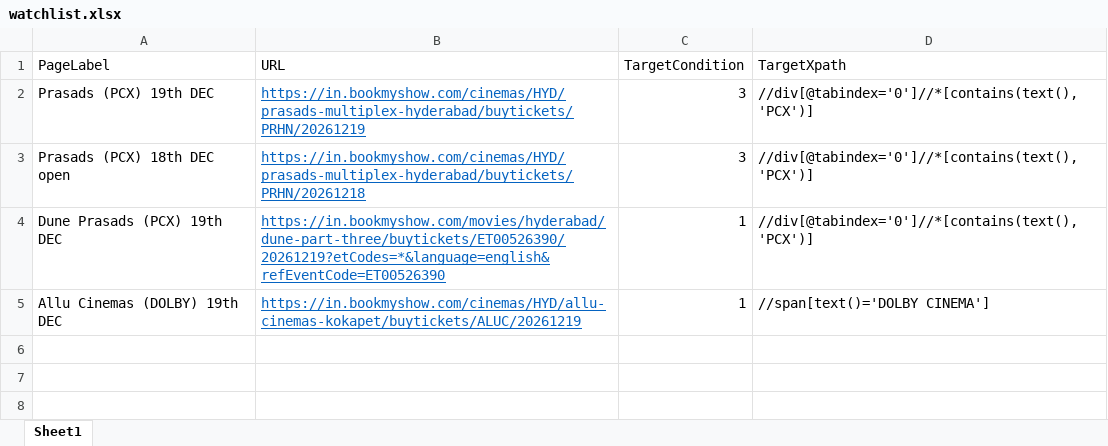
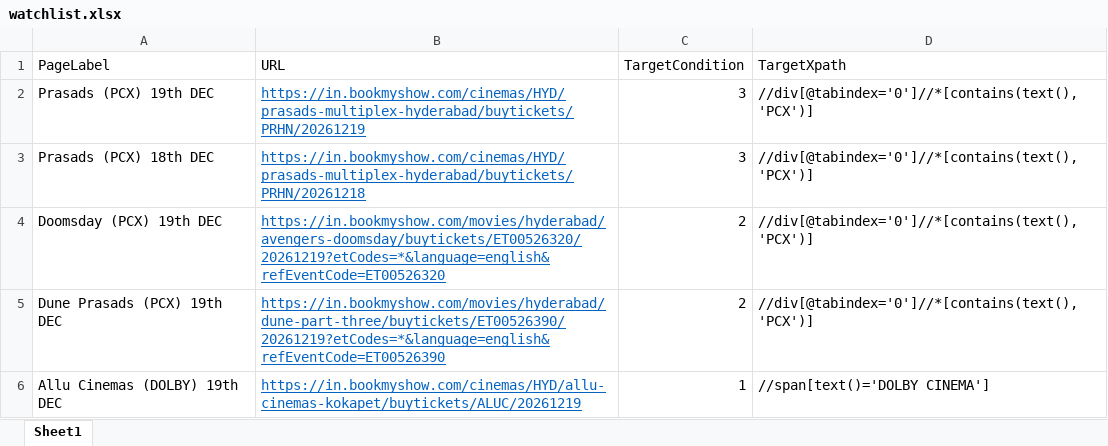
Before and after one commit to dineshkathuroju09/app-automation-tracker, an Excel workbook: watchlist.xlsx, sheet Sheet1, drawn as a sheet; values as stored, in another font and other column widths than the file's, no borders; addresses are those after the commit; the diff names each change by its address in the sheet, - before the commit and + after, or states it on an @@ line.

```diff
--- a/watchlist.xlsx (sheet Sheet1)
+++ b/watchlist.xlsx (sheet Sheet1)
-A3 (PageLabel): Prasads (PCX) 18th DEC open
+A3 (PageLabel): Prasads (PCX) 18th DEC
+row 4: Doomsday (PCX) 19th DEC | https://in.bookmyshow.com/movies/hyderabad/avengers-doomsday/buytickets/ET00526320/20261219?etCodes=*&language=english&refEventCode=ET00526320 | 2 | //div[@tabindex='0']//*[contains(text(),'PCX')]
-C5 (TargetCondition): 1
+C5 (TargetCondition): 2
```
Also changed, not shown: 1 other file.
